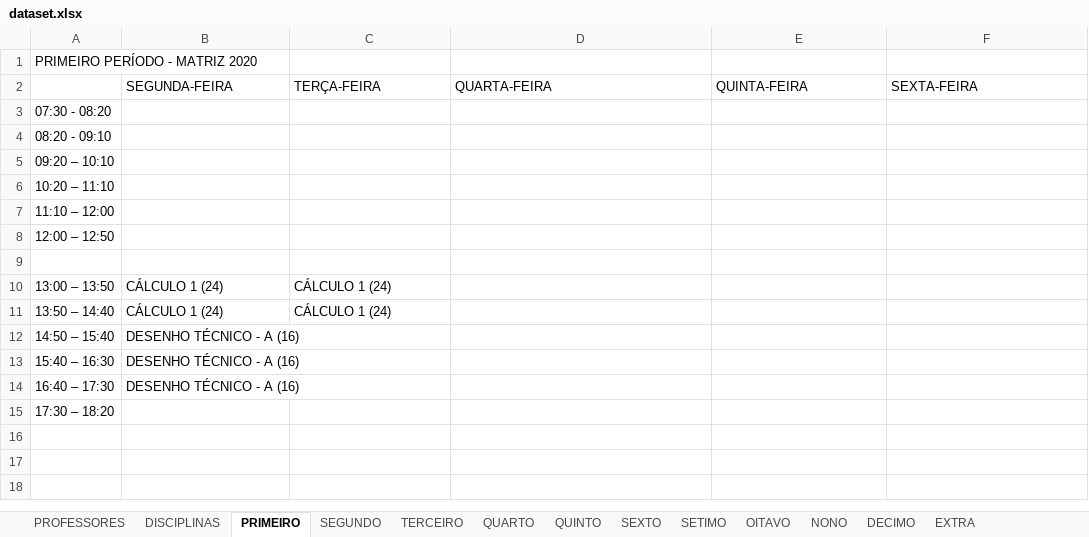
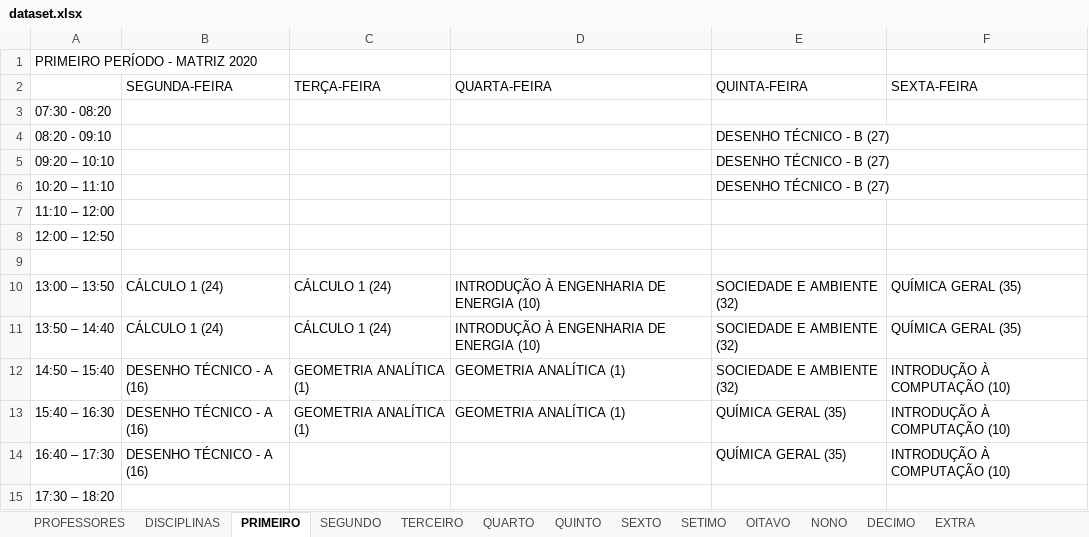
Before and after one commit to igorcavalcantetorres/GESTAO_OFERTA_ACADEMICA, an Excel workbook: dataset.xlsx, sheet PRIMEIRO, drawn as a sheet; values as stored, in another font and other column widths than the file's, no borders; the diff names each change by its address in the sheet, - before the commit and + after, or states it on an @@ line.

Commit message:
Update dataset.xlsx

```diff
--- a/dataset.xlsx (sheet PRIMEIRO)
+++ b/dataset.xlsx (sheet PRIMEIRO)
-E4:E6 (QUINTA-FEIRA): (empty)
+E4:E6 (QUINTA-FEIRA): DESENHO TÉCNICO - B (27)
-D10:D11 (QUARTA-FEIRA): (empty)
+D10:D11 (QUARTA-FEIRA): INTRODUÇÃO À ENGENHARIA DE ENERGIA (10)
-E10:E12 (QUINTA-FEIRA): (empty)
+E10:E12 (QUINTA-FEIRA): SOCIEDADE E AMBIENTE (32)
-F10:F11 (SEXTA-FEIRA): (empty)
+F10:F11 (SEXTA-FEIRA): QUÍMICA GERAL (35)
-C12:C13 (TERÇA-FEIRA): (empty)
+C12:C13 (TERÇA-FEIRA): GEOMETRIA ANALÍTICA (1)
-D12:D13 (QUARTA-FEIRA): (empty)
+D12:D13 (QUARTA-FEIRA): GEOMETRIA ANALÍTICA (1)
-F12:F14 (SEXTA-FEIRA): (empty)
+F12:F14 (SEXTA-FEIRA): INTRODUÇÃO À COMPUTAÇÃO (10)
-E13:E14 (QUINTA-FEIRA): (empty)
+E13:E14 (QUINTA-FEIRA): QUÍMICA GERAL (35)
```
